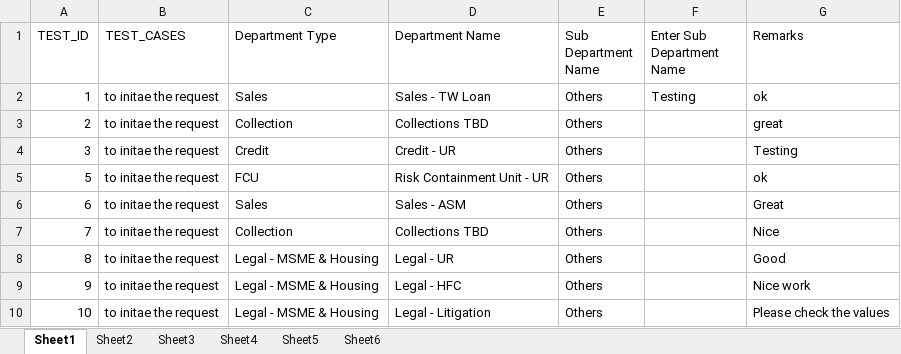
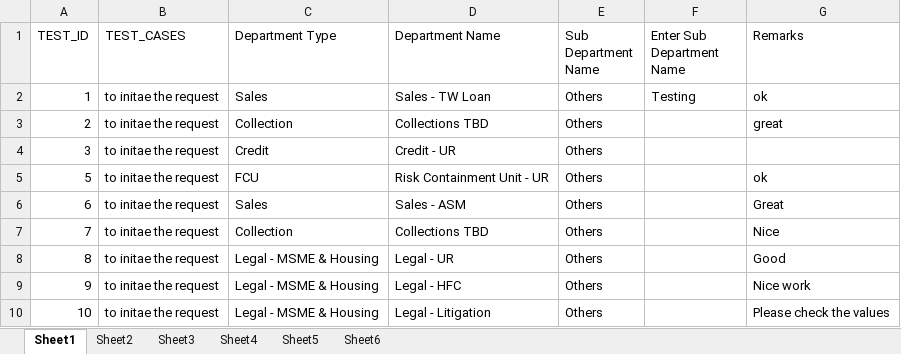
Before and after one commit to Capri-Global-Capital-Ltd/cube-web-automation, an Excel workbook: File/TESTCASE_DEPARTMENT.xlsx, sheet Sheet1, drawn as a sheet; values as stored, in another font and other column widths than the file's, no borders; the diff names each change by its address in the sheet, - before the commit and + after, or states it on an @@ line.

```diff
--- a/File/TESTCASE_DEPARTMENT.xlsx (sheet Sheet1)
+++ b/File/TESTCASE_DEPARTMENT.xlsx (sheet Sheet1)
-G4 (Remarks): Testing
+G4 (Remarks): (empty)
```
Also changed, not shown: sheet Sheet5, 4 other files.
